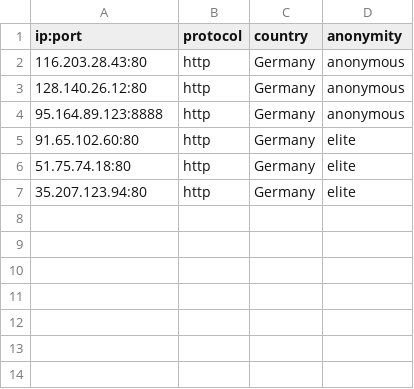
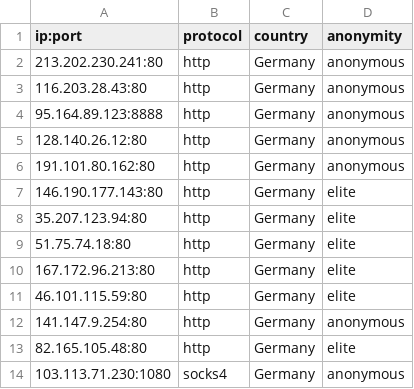
Before and after one commit to NoureddineRmila/daily-free-working-proxies, a CSV file: Germany.csv, drawn as a sheet.

```diff
--- a/Germany.csv
+++ b/Germany.csv
@@ -1,7 +1,14 @@
 ip:port,protocol,country,anonymity
+213.202.230.241:80,http,Germany,anonymous
 116.203.28.43:80,http,Germany,anonymous
+95.164.89.123:8888,http,Germany,anonymous
 128.140.26.12:80,http,Germany,anonymous
-95.164.89.123:8888,http,Germany,anonymous
-91.65.102.60:80,http,Germany,elite
+191.101.80.162:80,http,Germany,anonymous
+146.190.177.143:80,http,Germany,elite
+35.207.123.94:80,http,Germany,elite
 51.75.74.18:80,http,Germany,elite
-35.207.123.94:80,http,Germany,elite
+167.172.96.213:80,http,Germany,elite
+46.101.115.59:80,http,Germany,elite
+141.147.9.254:80,http,Germany,anonymous
+82.165.105.48:80,http,Germany,elite
+103.113.71.230:1080,socks4,Germany,anonymous
```
Also changed, not shown: India.csv, Netherlands.csv, 21 other files.
